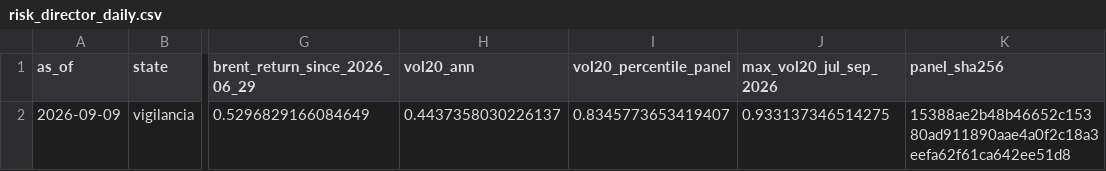
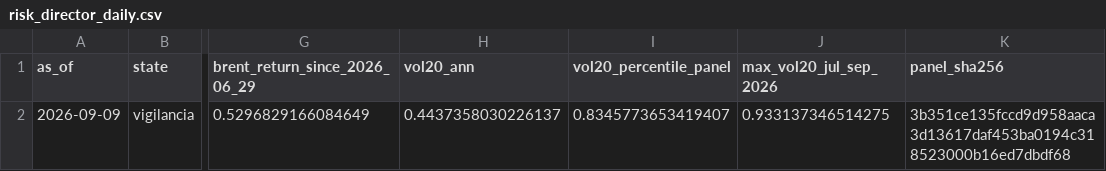
Before and after one commit to WadieIune/brent-capsule, a CSV file: code/applications/outputs_operational/risk_director_daily/risk_director_daily.csv, drawn as a sheet; only a part is shown, gaps mark what is left out; the diff names each change by its address in the sheet, - before the commit and + after, or states it on an @@ line.

Commit message:
risk: publica evaluacion cientifica inicial del Risk Director

```diff
--- a/code/applications/outputs_operational/risk_director_daily/risk_director_daily.csv
+++ b/code/applications/outputs_operational/risk_director_daily/risk_director_daily.csv
-K2 (panel_sha256): 15388ae2b48b46652c15380ad911890aae4a0f2c18a3eefa62f61ca642ee51d8
+K2 (panel_sha256): 3b351ce135fccd9d958aaca3d13617daf453ba0194c318523000b16ed7dbdf68
```
Also changed, not shown: 8 other files.
